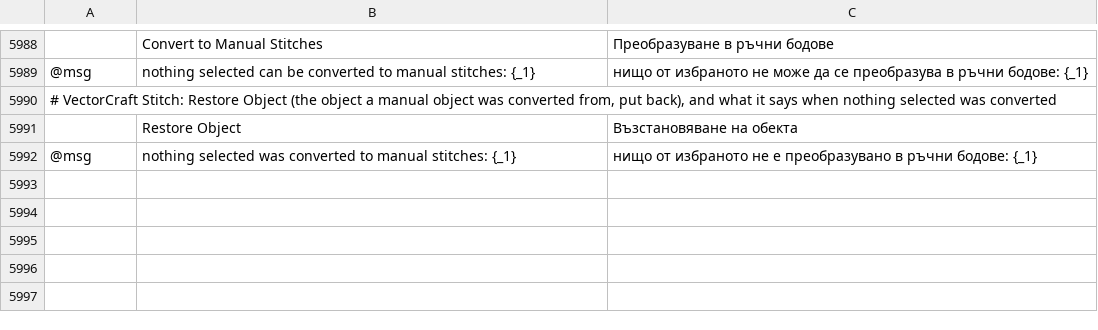
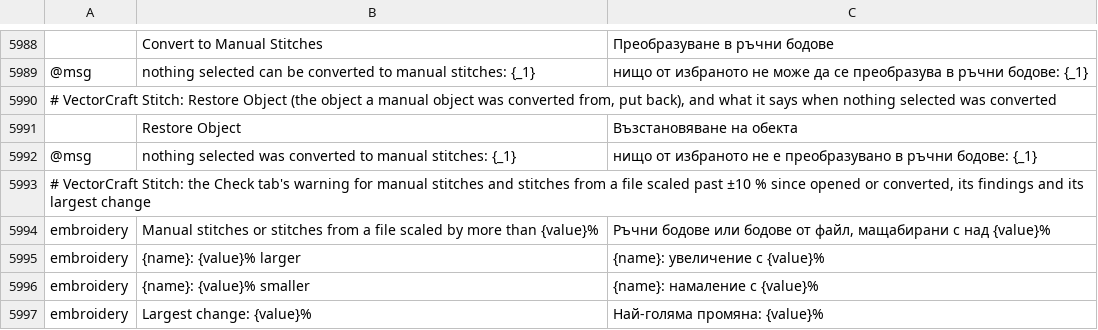
Before and after one commit to przbat-public/vectorcraft-stitch, a TSV file: crates/ui-egui/src/i18n/bg.tsv, drawn as a sheet; only a part is shown, gaps mark what is left out; the diff names each change by its address in the sheet, - before the commit and + after, or states it on an @@ line.

```diff
--- a/crates/ui-egui/src/i18n/bg.tsv
+++ b/crates/ui-egui/src/i18n/bg.tsv
+row 5993: # VectorCraft Stitch: the Check tab's warning for manual stitches and stitches from a file scaled past ±10 % since opened or converted, its findings and its largest change
+row 5994: embroidery | Manual stitches or stitches from a file scaled by more than {value}% | Ръчни бодове или бодове от файл, мащабирани с над {value}%
+row 5995: embroidery | {name}: {value}% larger | {name}: увеличение с {value}%
+row 5996: embroidery | {name}: {value}% smaller | {name}: намаление с {value}%
+row 5997: embroidery | Largest change: {value}% | Най-голяма промяна: {value}%
```
Also changed, not shown: crates/ui-egui/src/i18n/el.tsv, crates/ui-egui/src/i18n/ka.tsv, 33 other files.
